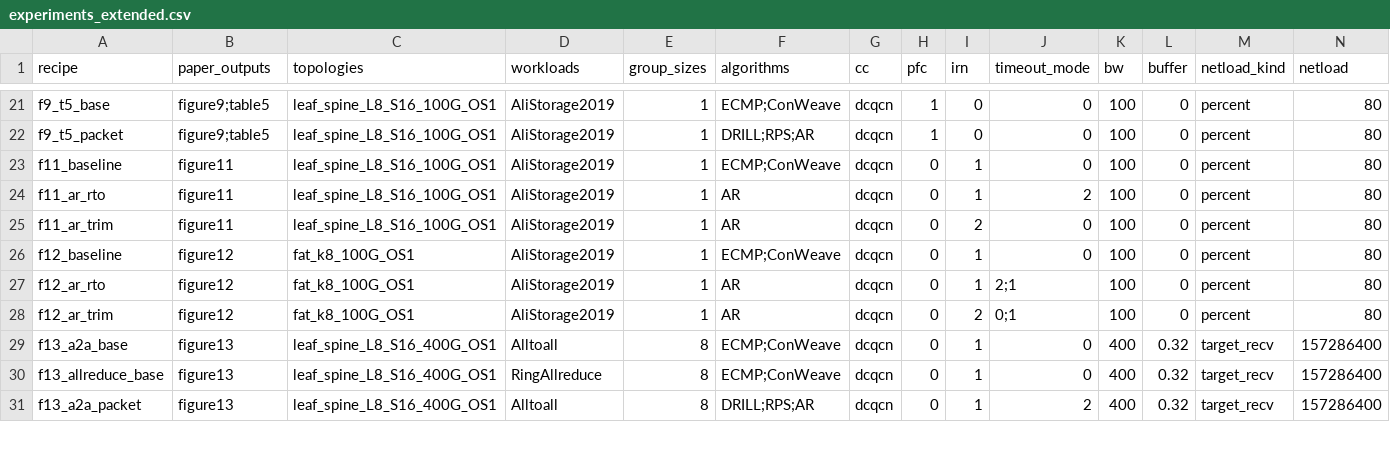
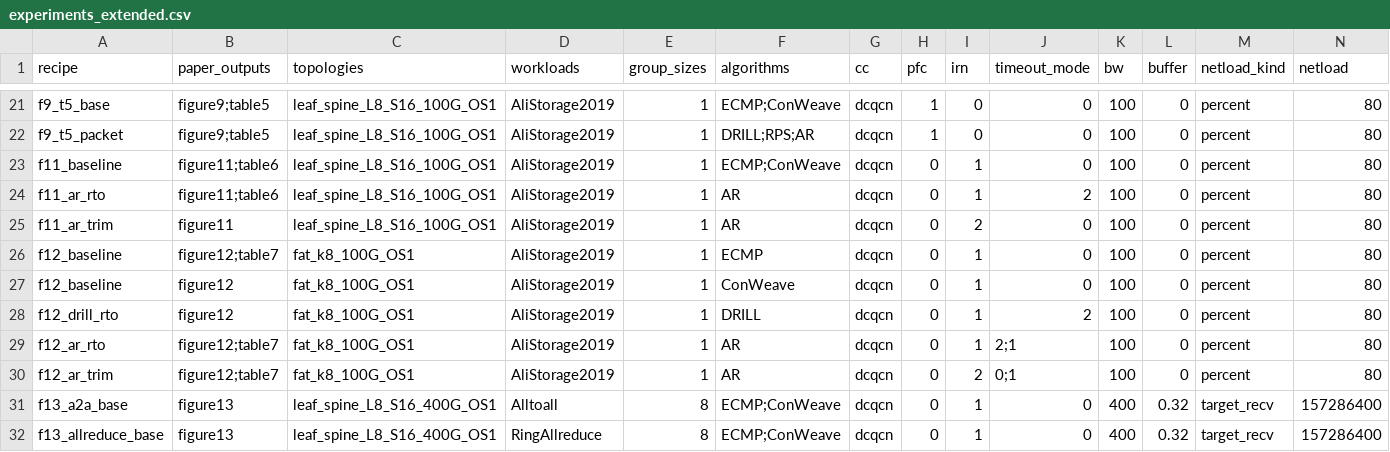
Before and after one commit to ants-xjtu/RevisitPS-Artifact, a CSV file: simulation/artifact/common/experiments_extended.csv, drawn as a sheet; only a part is shown, gaps mark what is left out; the shorter side is filled out with more unchanged rows; addresses are those after the commit; rows hold the shown columns only; the diff names each change by its address in the sheet, - before the commit and + after, or states it on an @@ line.

Commit message:
fix: align lossy artifact outputs with paper

```diff
--- a/simulation/artifact/common/experiments_extended.csv
+++ b/simulation/artifact/common/experiments_extended.csv
-B23:B24 (paper_outputs): figure11
+B23:B24 (paper_outputs): figure11;table6
+row 26: f12_baseline | figure12;table7 | fat_k8_100G_OS1 | AliStorage2019 | 1 | ECMP | dcqcn | 0 | 1 | 0 | 100 | 0 | percent | 80
-F27 (algorithms): ECMP;ConWeave
+F27 (algorithms): ConWeave
+row 28: f12_drill_rto | figure12 | fat_k8_100G_OS1 | AliStorage2019 | 1 | DRILL | dcqcn | 0 | 1 | 2 | 100 | 0 | percent | 80
-B29:B30 (paper_outputs): figure12
+B29:B30 (paper_outputs): figure12;table7
```
Also changed, not shown: 26 other files.
